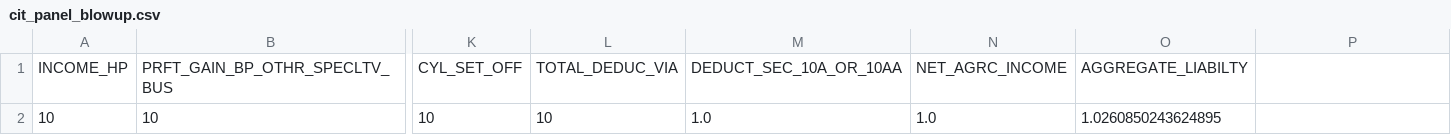
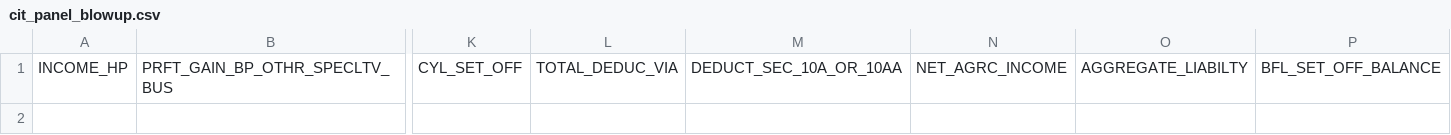
Before and after one commit to TPRU-India/taxcalc, a CSV file: taxcalc/cit_panel_blowup.csv, drawn as a sheet; only a part is shown, gaps mark what is left out; rows hold the shown columns only; the diff names each change by its address in the sheet, - before the commit and + after, or states it on an @@ line.

```diff
--- a/taxcalc/cit_panel_blowup.csv
+++ b/taxcalc/cit_panel_blowup.csv
-P1: (empty)
+P1: BFL_SET_OFF_BALANCE
-row 2: 10 | 10 | 10 | 10 | 1.0 | 1.0 | 1.0260850243624895
```
Also changed, not shown: taxcalc/growfactors.csv, 1 other file.
